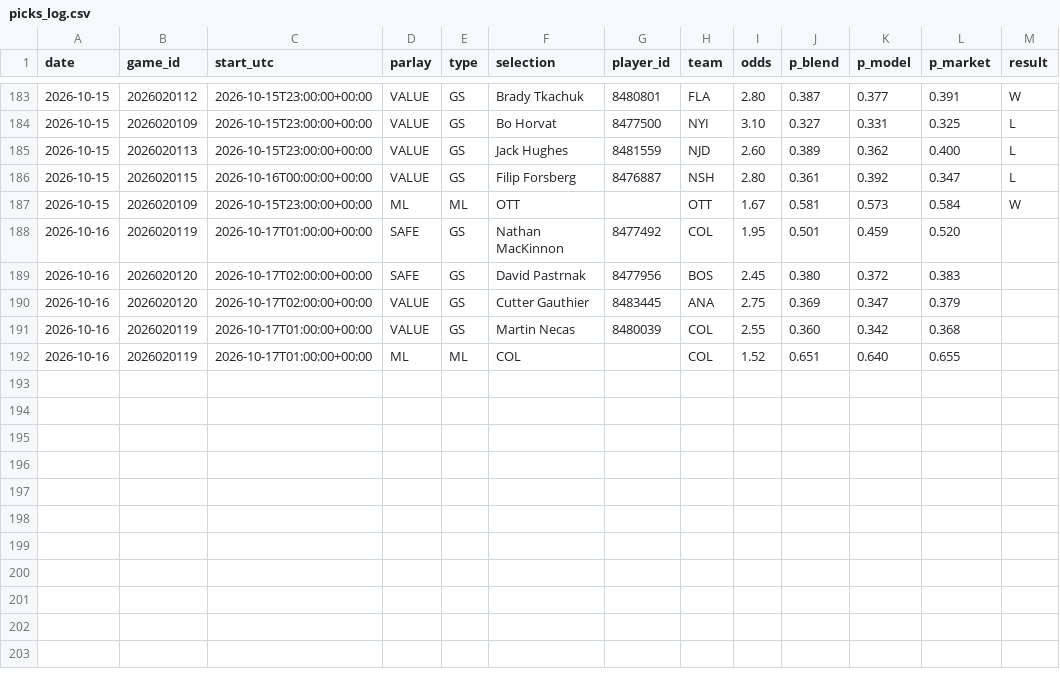
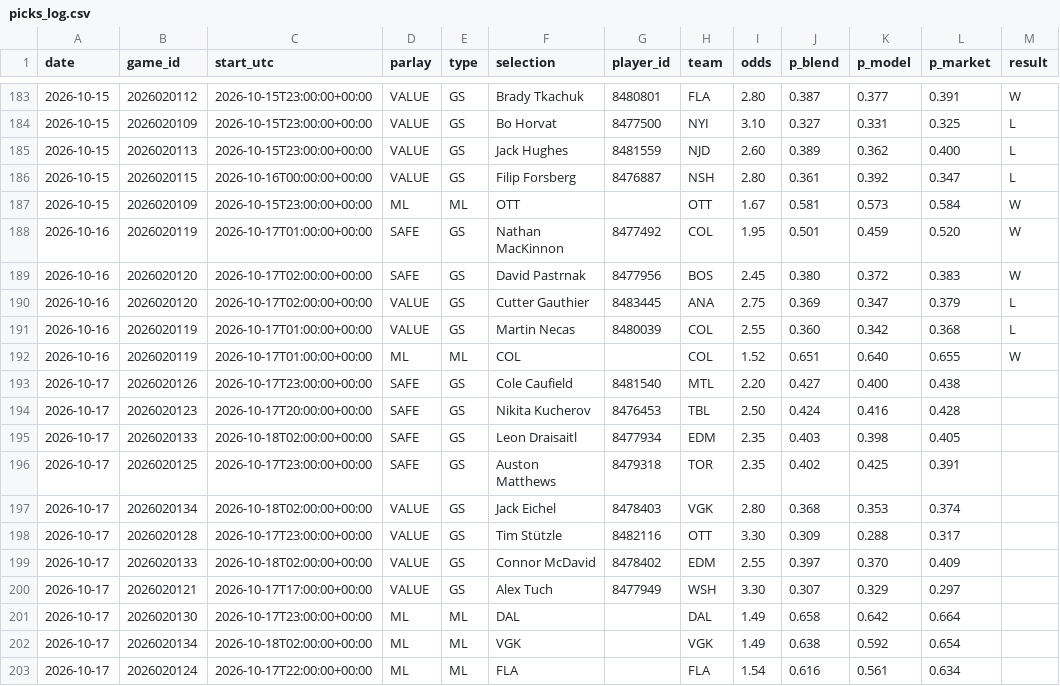
Before and after one commit to joshuajoshuajaja/jaja123, a CSV file: data/nhl/picks_log.csv, drawn as a sheet; only a part is shown, gaps mark what is left out.

```diff
--- a/data/nhl/picks_log.csv
+++ b/data/nhl/picks_log.csv
@@ -187,6 +187,17 @@ date,game_id,start_utc,parlay,type,selection,player_id,team,odds,p_blend,p_model
 2026-10-15,2026020109,2026-10-15T23:00:00+00:00,ML,ML,OTT,,OTT,1.67,0.581,0.573,0.584,W
-2026-10-16,2026020119,2026-10-17T01:00:00+00:00,SAFE,GS,Nathan MacKinnon,8477492,COL,1.95,0.501,0.459,0.520,
-2026-10-16,2026020120,2026-10-17T02:00:00+00:00,SAFE,GS,David Pastrnak,8477956,BOS,2.45,0.380,0.372,0.383,
-2026-10-16,2026020120,2026-10-17T02:00:00+00:00,VALUE,GS,Cutter Gauthier,8483445,ANA,2.75,0.369,0.347,0.379,
-2026-10-16,2026020119,2026-10-17T01:00:00+00:00,VALUE,GS,Martin Necas,8480039,COL,2.55,0.360,0.342,0.368,
-2026-10-16,2026020119,2026-10-17T01:00:00+00:00,ML,ML,COL,,COL,1.52,0.651,0.640,0.655,
+2026-10-16,2026020119,2026-10-17T01:00:00+00:00,SAFE,GS,Nathan MacKinnon,8477492,COL,1.95,0.501,0.459,0.520,W
+2026-10-16,2026020120,2026-10-17T02:00:00+00:00,SAFE,GS,David Pastrnak,8477956,BOS,2.45,0.380,0.372,0.383,W
+2026-10-16,2026020120,2026-10-17T02:00:00+00:00,VALUE,GS,Cutter Gauthier,8483445,ANA,2.75,0.369,0.347,0.379,L
+2026-10-16,2026020119,2026-10-17T01:00:00+00:00,VALUE,GS,Martin Necas,8480039,COL,2.55,0.360,0.342,0.368,L
+2026-10-16,2026020119,2026-10-17T01:00:00+00:00,ML,ML,COL,,COL,1.52,0.651,0.640,0.655,W
+2026-10-17,2026020126,2026-10-17T23:00:00+00:00,SAFE,GS,Cole Caufield,8481540,MTL,2.20,0.427,0.400,0.438,
+2026-10-17,2026020123,2026-10-17T20:00:00+00:00,SAFE,GS,Nikita Kucherov,8476453,TBL,2.50,0.424,0.416,0.428,
+2026-10-17,2026020133,2026-10-18T02:00:00+00:00,SAFE,GS,Leon Draisaitl,8477934,EDM,2.35,0.403,0.398,0.405,
+2026-10-17,2026020125,2026-10-17T23:00:00+00:00,SAFE,GS,Auston Matthews,8479318,TOR,2.35,0.402,0.425,0.391,
+2026-10-17,2026020134,2026-10-18T02:00:00+00:00,VALUE,GS,Jack Eichel,8478403,VGK,2.80,0.368,0.353,0.374,
+2026-10-17,2026020128,2026-10-17T23:00:00+00:00,VALUE,GS,Tim Stützle,8482116,OTT,3.30,0.309,0.288,0.317,
+2026-10-17,2026020133,2026-10-18T02:00:00+00:00,VALUE,GS,Connor McDavid,8478402,EDM,2.55,0.397,0.370,0.409,
+2026-10-17,2026020121,2026-10-17T17:00:00+00:00,VALUE,GS,Alex Tuch,8477949,WSH,3.30,0.307,0.329,0.297,
+2026-10-17,2026020130,2026-10-17T23:00:00+00:00,ML,ML,DAL,,DAL,1.49,0.658,0.642,0.664,
+2026-10-17,2026020134,2026-10-18T02:00:00+00:00,ML,ML,VGK,,VGK,1.49,0.638,0.592,0.654,
+2026-10-17,2026020124,2026-10-17T22:00:00+00:00,ML,ML,FLA,,FLA,1.54,0.616,0.561,0.634,
```
Also changed, not shown: 2 other files.
